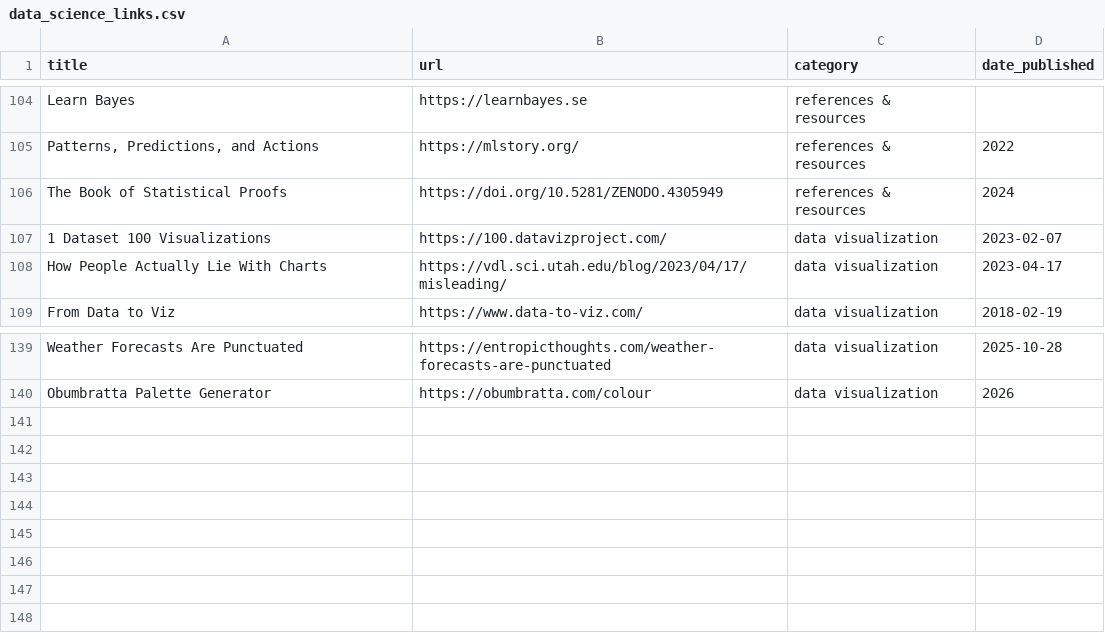
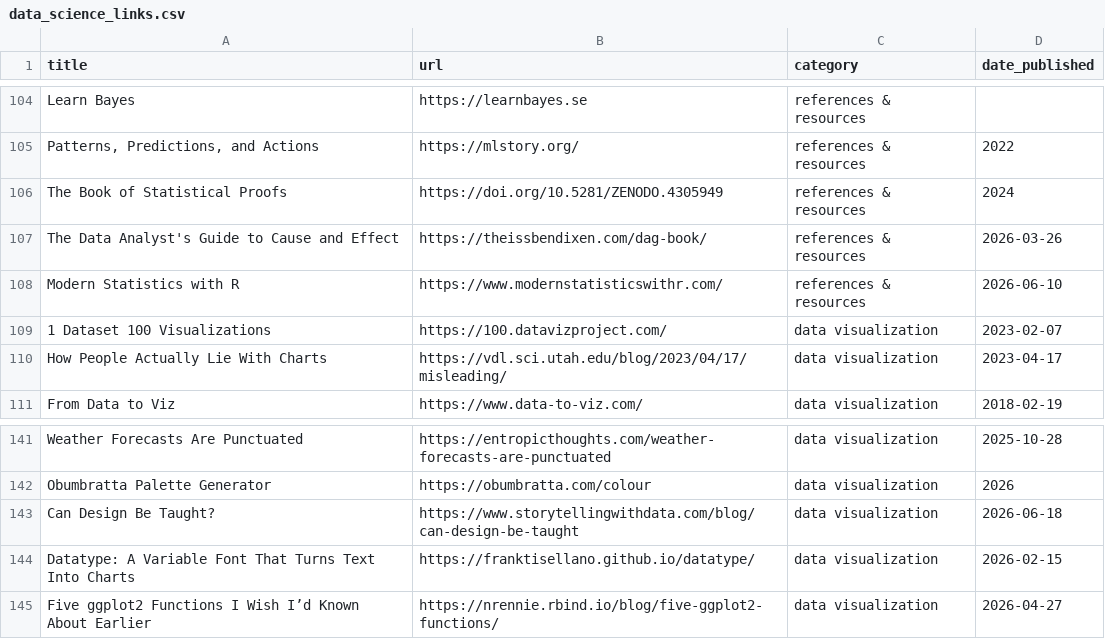
Before and after one commit to jdonland/jdonland.github.io, a CSV file: data_science_links.csv, drawn as a sheet; only a part is shown, gaps mark what is left out.

Commit message:
five new links

```diff
--- a/data_science_links.csv
+++ b/data_science_links.csv
@@ -107,2 +107,4 @@ Learn Bayes,https://learnbayes.se,references & resources,
 The Book of Statistical Proofs,https://doi.org/10.5281/ZENODO.4305949,references & resources,2024
+The Data Analyst's Guide to Cause and Effect,https://theissbendixen.com/dag-book/,references & resources,2026-03-26
+Modern Statistics with R,https://www.modernstatisticswithr.com/,references & resources,2026-06-10
 1 Dataset 100 Visualizations,https://100.datavizproject.com/,data visualization,2023-02-07
@@ -141 +143,4 @@ Weather Forecasts Are Punctuated,https://entropicthoughts.com/weather-forecasts-
 Obumbratta Palette Generator,https://obumbratta.com/colour,data visualization,2026
+Can Design Be Taught?,https://www.storytellingwithdata.com/blog/can-design-be-taught,data visualization,2026-06-18
+Datatype: A Variable Font That Turns Text Into Charts,https://franktisellano.github.io/datatype/,data visualization,2026-02-15
+Five ggplot2 Functions I Wish I’d Known About Earlier,https://nrennie.rbind.io/blog/five-ggplot2-functions/,data visualization,2026-04-27
```
Also changed, not shown: 1 other file.
